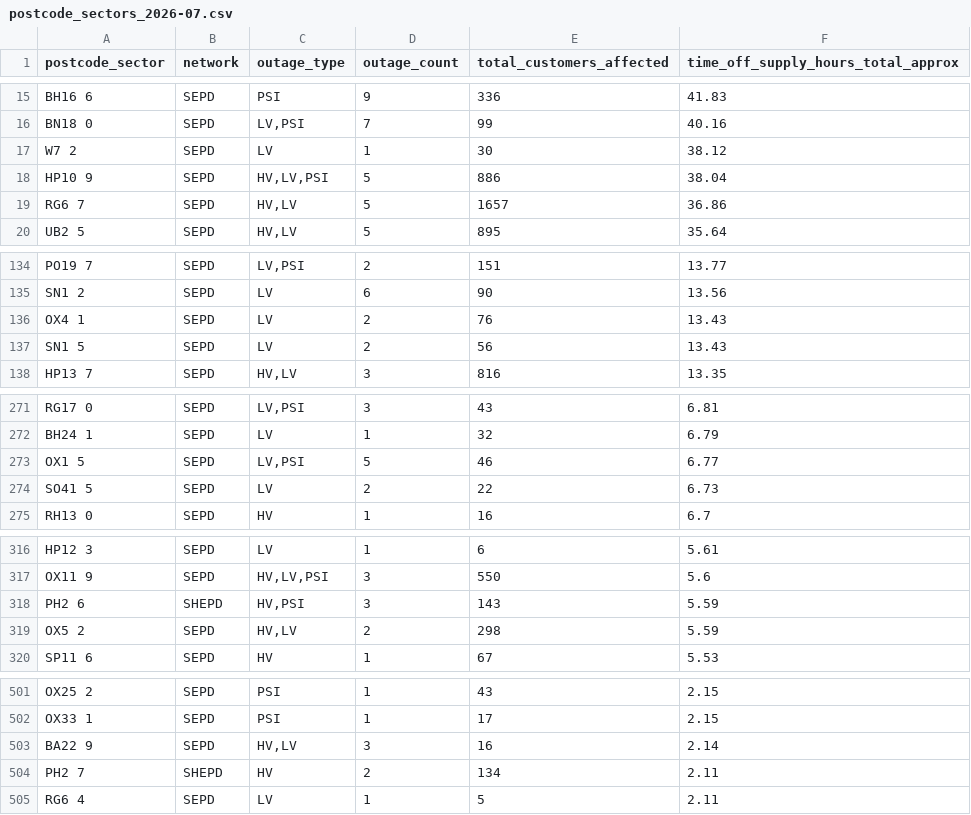
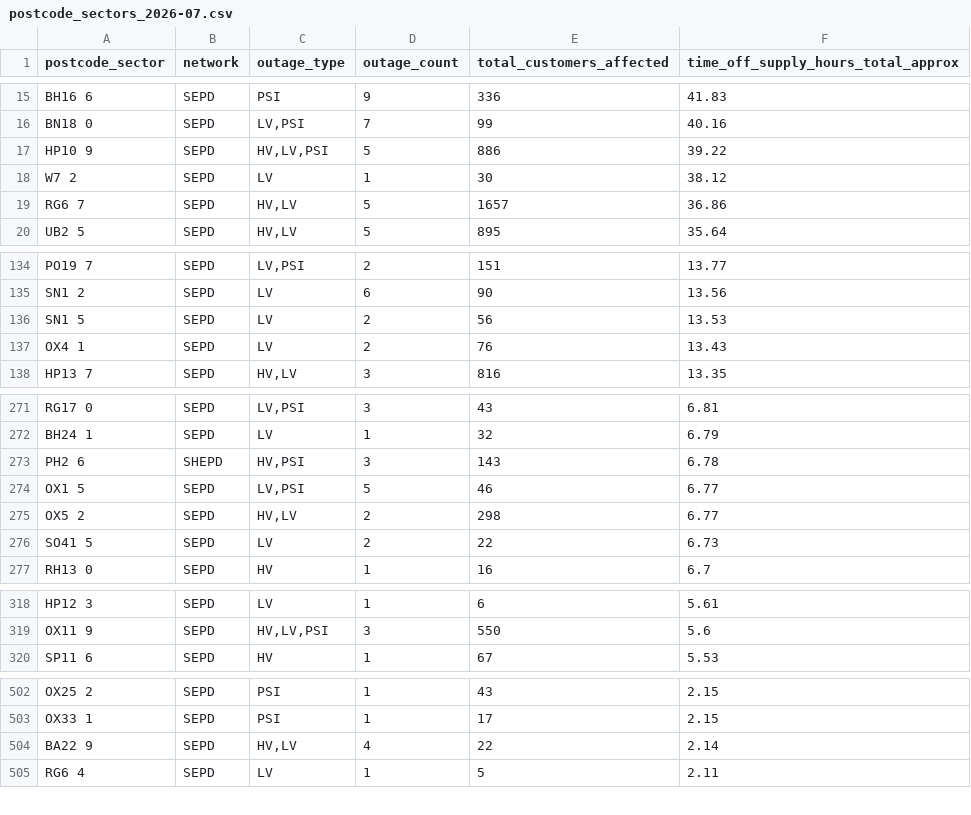
Before and after one commit to hatch-sse/powercuts-mvp, a CSV file: data/exports/sectors/postcode_sectors_2026-07.csv, drawn as a sheet; only a part is shown, gaps mark what is left out; the diff covers the shown part only.

```diff
--- a/data/exports/sectors/postcode_sectors_2026-07.csv
+++ b/data/exports/sectors/postcode_sectors_2026-07.csv
@@ -16,4 +16,4 @@ BH16 6,SEPD,PSI,9,336,41.83
 BN18 0,SEPD,"LV,PSI",7,99,40.16
+HP10 9,SEPD,"HV,LV,PSI",5,886,39.22
 W7 2,SEPD,LV,1,30,38.12
-HP10 9,SEPD,"HV,LV,PSI",5,886,38.04
 RG6 7,SEPD,"HV,LV",5,1657,36.86
@@ -135,4 +135,4 @@ PO19 7,SEPD,"LV,PSI",2,151,13.77
 SN1 2,SEPD,LV,6,90,13.56
+SN1 5,SEPD,LV,2,56,13.53
 OX4 1,SEPD,LV,2,76,13.43
-SN1 5,SEPD,LV,2,56,13.43
 HP13 7,SEPD,"HV,LV",3,816,13.35
@@ -272,3 +272,5 @@ RG17 0,SEPD,"LV,PSI",3,43,6.81
 BH24 1,SEPD,LV,1,32,6.79
+PH2 6,SHEPD,"HV,PSI",3,143,6.78
 OX1 5,SEPD,"LV,PSI",5,46,6.77
+OX5 2,SEPD,"HV,LV",2,298,6.77
 SO41 5,SEPD,LV,2,22,6.73
@@ -317,4 +319,2 @@ HP12 3,SEPD,LV,1,6,5.61
 OX11 9,SEPD,"HV,LV,PSI",3,550,5.6
-PH2 6,SHEPD,"HV,PSI",3,143,5.59
-OX5 2,SEPD,"HV,LV",2,298,5.59
 SP11 6,SEPD,HV,1,67,5.53
@@ -502,4 +503,3 @@ OX25 2,SEPD,PSI,1,43,2.15
 OX33 1,SEPD,PSI,1,17,2.15
-BA22 9,SEPD,"HV,LV",3,16,2.14
-PH2 7,SHEPD,HV,2,134,2.11
+BA22 9,SEPD,"HV,LV",4,22,2.14
 RG6 4,SEPD,LV,1,5,2.11
```
Also changed, not shown: 6 added rows, 5 removed rows and 4 edited cells elsewhere in this file, data/exports/monthly/postcodes_2026-07.csv, data/exports/monthly/postcodes_current_month.csv, 8 other files.
